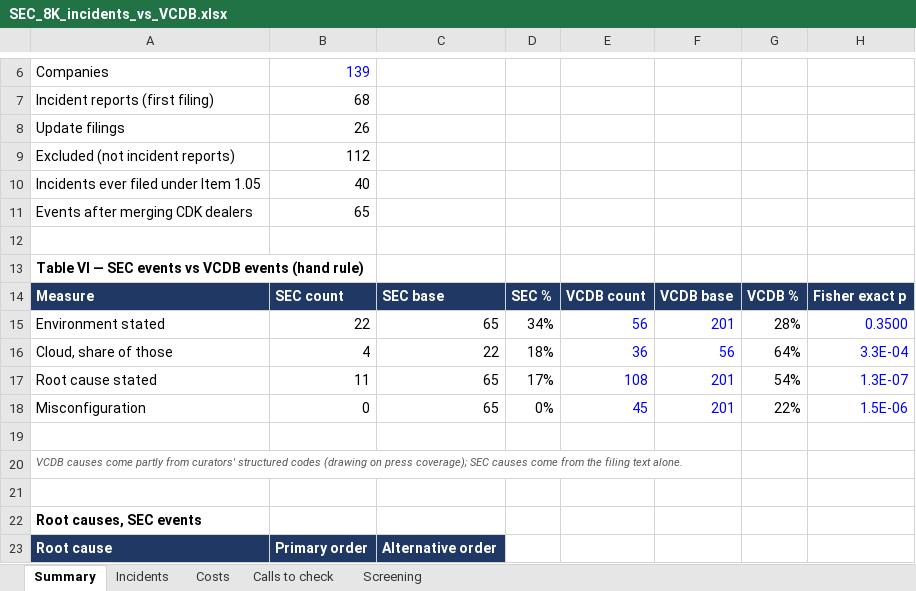
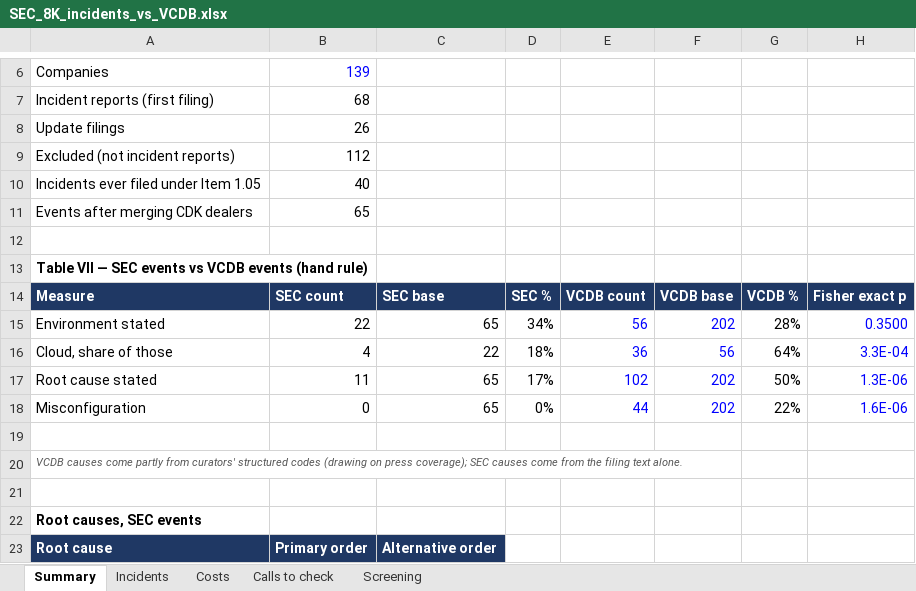
Before and after one commit to schennuri/breach-evidence-gap, an Excel workbook: results/sec/SEC_8K_incidents_vs_VCDB.xlsx, sheet Summary, drawn as a sheet; only a part is shown, gaps mark what is left out; values as stored, in another font and other column widths than the file's, no borders; the diff names each change by its address in the sheet, - before the commit and + after, or states it on an @@ line.

```diff
--- a/results/sec/SEC_8K_incidents_vs_VCDB.xlsx (sheet Summary)
+++ b/results/sec/SEC_8K_incidents_vs_VCDB.xlsx (sheet Summary)
-A13: Table VI — SEC…
+A13: Table VII — SEC…
-F15: 201
+F15: 202
-E17: 108
+E17: 102
-F17:F18: 201
+F17:F18: 202
-G17: 54%
+G17: 50%
-H17: 1.3E-07
+H17: 1.3E-06
-E18: 45
+E18: 44
-H18: 1.5E-06
+H18: 1.6E-06
```
Also changed, not shown: 24 other files.
